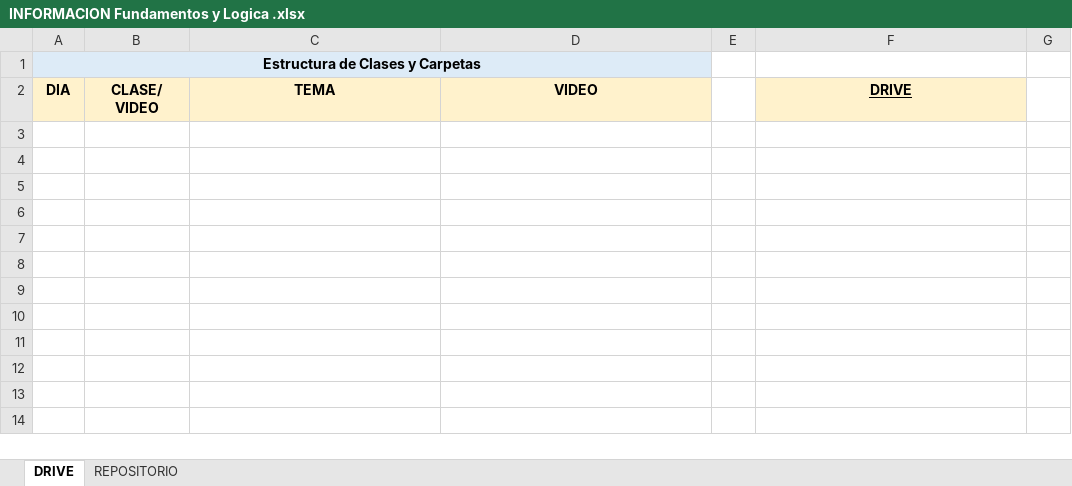
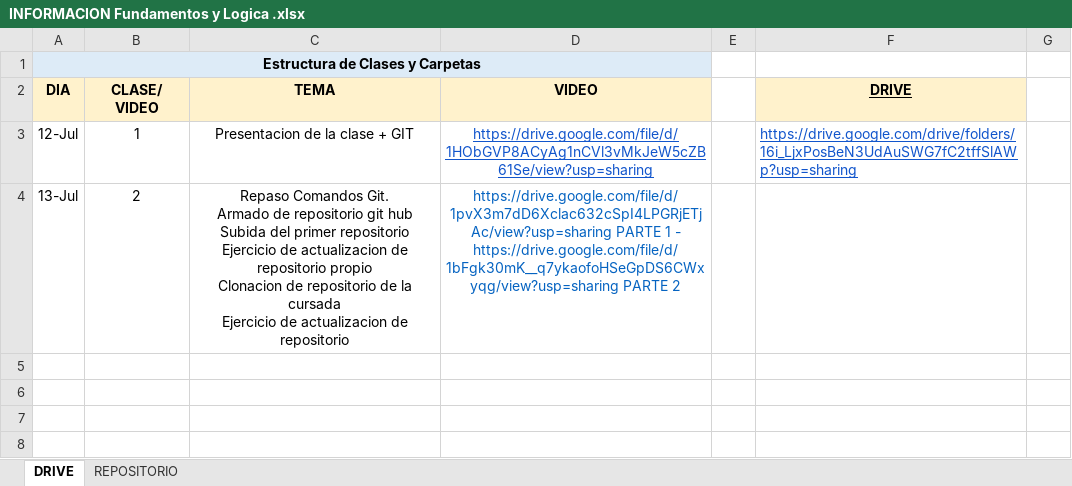
Before and after one commit to DevJumpProf/fundamentos_y_logica_Data, an Excel workbook: INFORMACION Fundamentos y Logica .xlsx, sheet DRIVE, drawn as a sheet; only a part is shown; the shorter side is filled out with more unchanged rows; values as stored, in another font and other column widths than the file's, no borders; ↵ is a line break in a cell; the diff names each change by its address in the sheet, - before the commit and + after, or states it on an @@ line.

Commit message:
actualizacion de glosario

```diff
--- a/INFORMACION Fundamentos y Logica .xlsx (sheet DRIVE)
+++ b/INFORMACION Fundamentos y Logica .xlsx (sheet DRIVE)
-row 3: (empty)
+row 3: 12-Jul | 1 | Presentacion de la clase + GIT | https://drive.google.com/file/d/1HObGVP8ACyAg1nCVl3vMkJeW5cZB61Se/view?usp=sharing |  | https://drive.google.com/drive/folders/16i_LjxPosBeN3UdAuSWG7fC2tffSlAWp?usp=sharing
-row 4: (empty)
+row 4: 13-Jul | 2 | Repaso Comandos Git. ↵ Armado de repositorio git hub ↵ Subida del primer repositorio ↵ Ejercicio de actualizacion de repositorio propio ↵ Clonacion de repositorio de la cursada ↵ Ejercicio de actualizacion de repositorio | https://drive.google.com/file/d/1pvX3m7dD6Xclac632cSpI4LPGRjETjAc/view?usp=sharing PARTE 1 - https://drive.google.com/file/d/1bFgk30mK__q7ykaofoHSeGpDS6CWxyqg/view?usp=sharing PARTE 2
```
Also changed, not shown: sheet REPOSITORIO, 1 other file.
